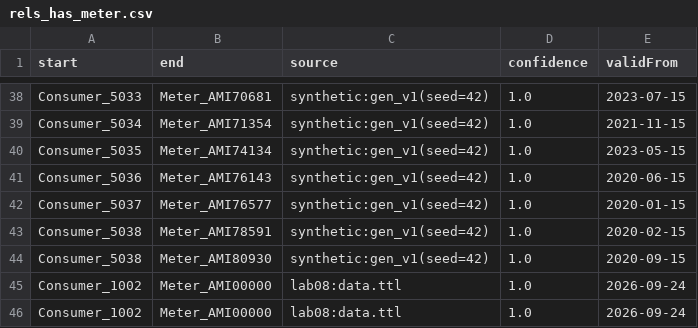
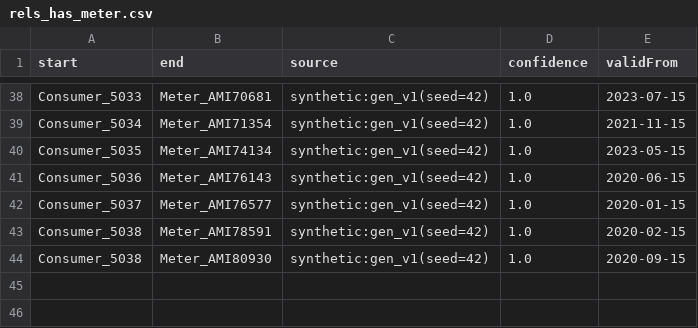
Before and after one commit to AlinaPavlenk18/krkm-labs, a CSV file: lab14/data_after/store/graph/rels_has_meter.csv, drawn as a sheet; only a part is shown, gaps mark what is left out.

```diff
--- a/lab14/data_after/store/graph/rels_has_meter.csv
+++ b/lab14/data_after/store/graph/rels_has_meter.csv
@@ -44,3 +44 @@ Consumer_5038,Meter_AMI78591,synthetic:gen_v1(seed=42),1.0,2020-02-15
 Consumer_5038,Meter_AMI80930,synthetic:gen_v1(seed=42),1.0,2020-09-15
-Consumer_1002,Meter_AMI00000,lab08:data.ttl,1.0,2026-09-24
-Consumer_1002,Meter_AMI00000,lab08:data.ttl,1.0,2026-09-24
```
Also changed, not shown: lab14/data_after/store/graph/nodes_substation.csv, lab14/data_after/store/triples.csv, 7 other files.
